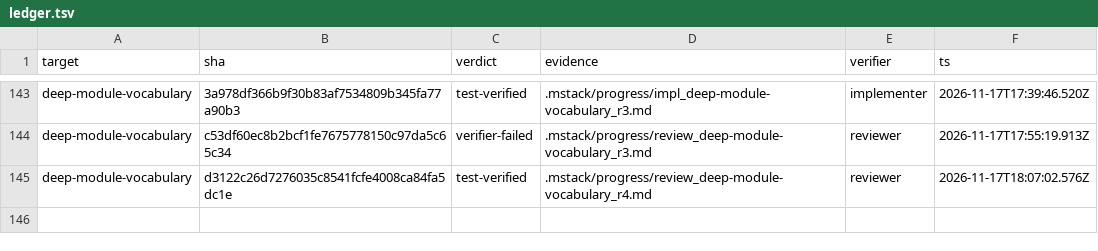
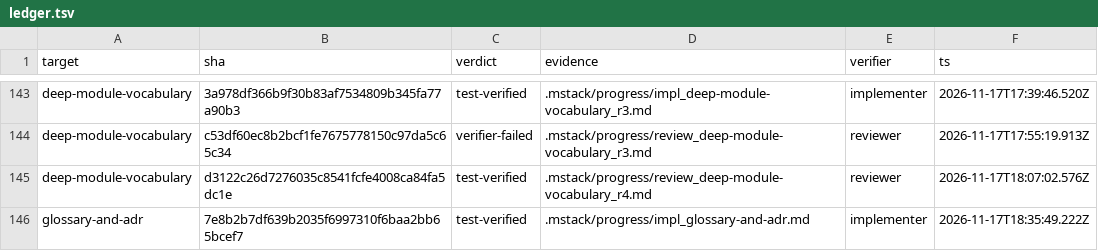
Before and after one commit to romerma/mstack, a TSV file: .mstack/ledger.tsv, drawn as a sheet; only a part is shown, gaps mark what is left out.

Commit message:
chore: record the item 58 implementer verdict

```diff
--- a/.mstack/ledger.tsv
+++ b/.mstack/ledger.tsv
@@ -145 +145,2 @@ deep-module-vocabulary	c53df60ec8b2bcf1fe7675778150c97da5c65c34	verifier-failed
 deep-module-vocabulary	d3122c26d7276035c8541fcfe4008ca84fa5dc1e	test-verified	.mstack/progress/review_deep-module-vocabulary_r4.md	reviewer	2026-11-17T18:07:02.576Z
+glossary-and-adr	7e8b2b7df639b2035f6997310f6baa2bb65bcef7	test-verified	.mstack/progress/impl_glossary-and-adr.md	implementer	2026-11-17T18:35:49.222Z
```
